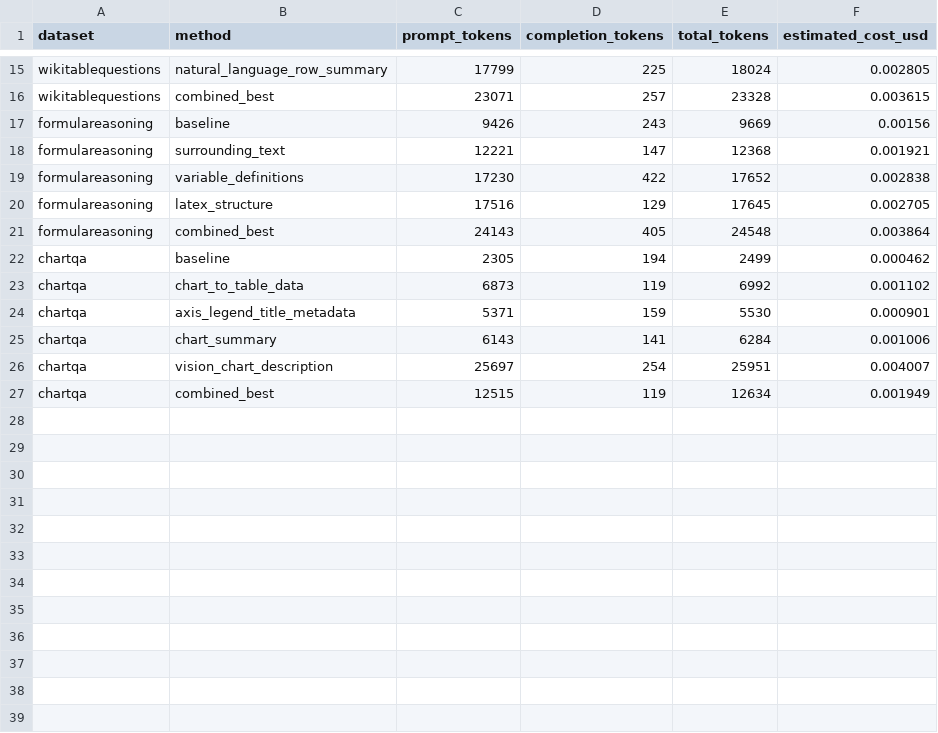
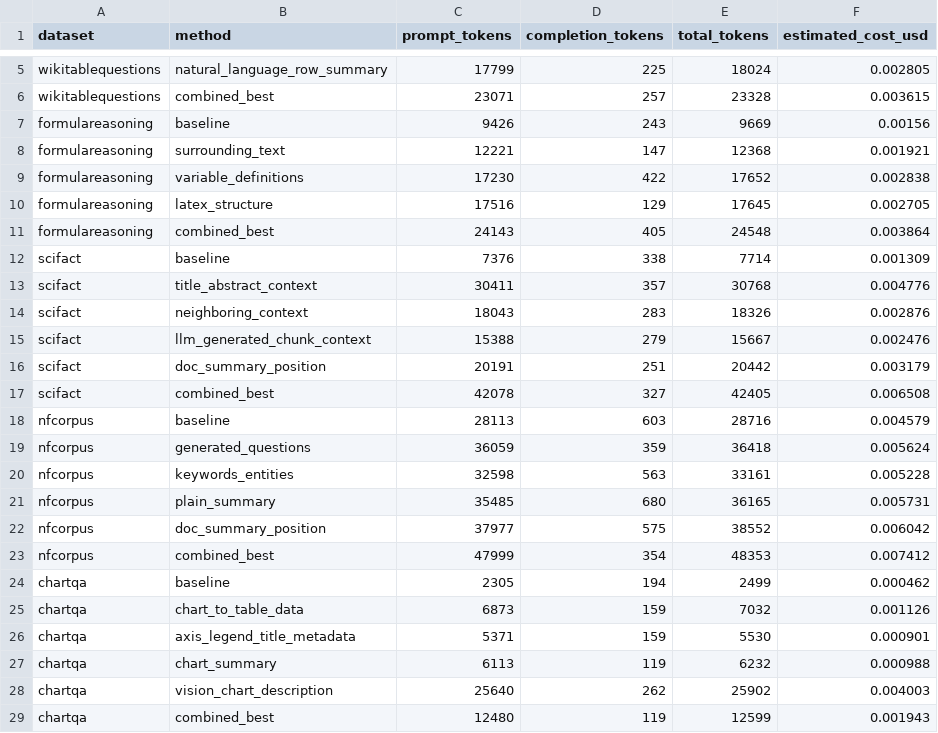
Before and after one commit to katerina-n-dimitrova/Iris.ai-Generated-Questions-Research-, a CSV file: results/enrichment_method_tests/token_cost_by_method.csv, drawn as a sheet; only a part is shown, gaps mark what is left out; the diff covers the shown part only.

```diff
--- a/results/enrichment_method_tests/token_cost_by_method.csv
+++ b/results/enrichment_method_tests/token_cost_by_method.csv
@@ -21,7 +11,19 @@ formulareasoning,latex_structure,17516,129,17645,0.002705
 formulareasoning,combined_best,24143,405,24548,0.003864
+scifact,baseline,7376,338,7714,0.001309
+scifact,title_abstract_context,30411,357,30768,0.004776
+scifact,neighboring_context,18043,283,18326,0.002876
+scifact,llm_generated_chunk_context,15388,279,15667,0.002476
+scifact,doc_summary_position,20191,251,20442,0.003179
+scifact,combined_best,42078,327,42405,0.006508
+nfcorpus,baseline,28113,603,28716,0.004579
+nfcorpus,generated_questions,36059,359,36418,0.005624
+nfcorpus,keywords_entities,32598,563,33161,0.005228
+nfcorpus,plain_summary,35485,680,36165,0.005731
+nfcorpus,doc_summary_position,37977,575,38552,0.006042
+nfcorpus,combined_best,47999,354,48353,0.007412
 chartqa,baseline,2305,194,2499,0.000462
-chartqa,chart_to_table_data,6873,119,6992,0.001102
+chartqa,chart_to_table_data,6873,159,7032,0.001126
 chartqa,axis_legend_title_metadata,5371,159,5530,0.000901
-chartqa,chart_summary,6143,141,6284,0.001006
-chartqa,vision_chart_description,25697,254,25951,0.004007
-chartqa,combined_best,12515,119,12634,0.001949
+chartqa,chart_summary,6113,119,6232,0.000988
+chartqa,vision_chart_description,25640,262,25902,0.004003
+chartqa,combined_best,12480,119,12599,0.001943
```
Also changed, not shown: 10 removed rows elsewhere in this file, results/enrichment_method_tests/answer_quality_by_method.csv, results/enrichment_method_tests/latency_by_method.csv, 2 other files.
